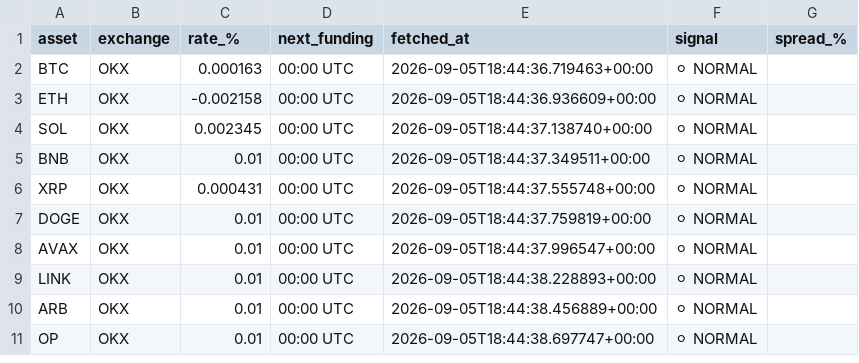
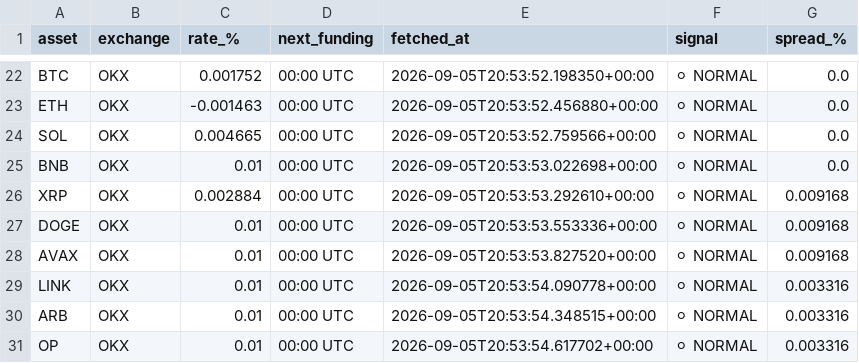
Before and after one commit to johnyJustAHelper/Funding-rates, a CSV file: funding_rates.csv, drawn as a sheet; only a part is shown, gaps mark what is left out; the diff covers the shown part only.

```diff
--- a/funding_rates.csv
+++ b/funding_rates.csv
@@ -2,10 +22,10 @@ asset,exchange,rate_%,next_funding,fetched_at,signal,spread_%
-BTC,OKX,0.000163,00:00 UTC,2026-09-05T18:44:36.719463+00:00,⚪ NORMAL,
-ETH,OKX,-0.002158,00:00 UTC,2026-09-05T18:44:36.936609+00:00,⚪ NORMAL,
-SOL,OKX,0.002345,00:00 UTC,2026-09-05T18:44:37.138740+00:00,⚪ NORMAL,
-BNB,OKX,0.01,00:00 UTC,2026-09-05T18:44:37.349511+00:00,⚪ NORMAL,
-XRP,OKX,0.000431,00:00 UTC,2026-09-05T18:44:37.555748+00:00,⚪ NORMAL,
-DOGE,OKX,0.01,00:00 UTC,2026-09-05T18:44:37.759819+00:00,⚪ NORMAL,
-AVAX,OKX,0.01,00:00 UTC,2026-09-05T18:44:37.996547+00:00,⚪ NORMAL,
-LINK,OKX,0.01,00:00 UTC,2026-09-05T18:44:38.228893+00:00,⚪ NORMAL,
-ARB,OKX,0.01,00:00 UTC,2026-09-05T18:44:38.456889+00:00,⚪ NORMAL,
-OP,OKX,0.01,00:00 UTC,2026-09-05T18:44:38.697747+00:00,⚪ NORMAL,
+BTC,OKX,0.001752,00:00 UTC,2026-09-05T20:53:52.198350+00:00,⚪ NORMAL,0.0
+ETH,OKX,-0.001463,00:00 UTC,2026-09-05T20:53:52.456880+00:00,⚪ NORMAL,0.0
+SOL,OKX,0.004665,00:00 UTC,2026-09-05T20:53:52.759566+00:00,⚪ NORMAL,0.0
+BNB,OKX,0.01,00:00 UTC,2026-09-05T20:53:53.022698+00:00,⚪ NORMAL,0.0
+XRP,OKX,0.002884,00:00 UTC,2026-09-05T20:53:53.292610+00:00,⚪ NORMAL,0.009168
+DOGE,OKX,0.01,00:00 UTC,2026-09-05T20:53:53.553336+00:00,⚪ NORMAL,0.009168
+AVAX,OKX,0.01,00:00 UTC,2026-09-05T20:53:53.827520+00:00,⚪ NORMAL,0.009168
+LINK,OKX,0.01,00:00 UTC,2026-09-05T20:53:54.090778+00:00,⚪ NORMAL,0.003316
+ARB,OKX,0.01,00:00 UTC,2026-09-05T20:53:54.348515+00:00,⚪ NORMAL,0.003316
+OP,OKX,0.01,00:00 UTC,2026-09-05T20:53:54.617702+00:00,⚪ NORMAL,0.003316
```
Also changed, not shown: 20 added rows elsewhere in this file, 1 other file.
